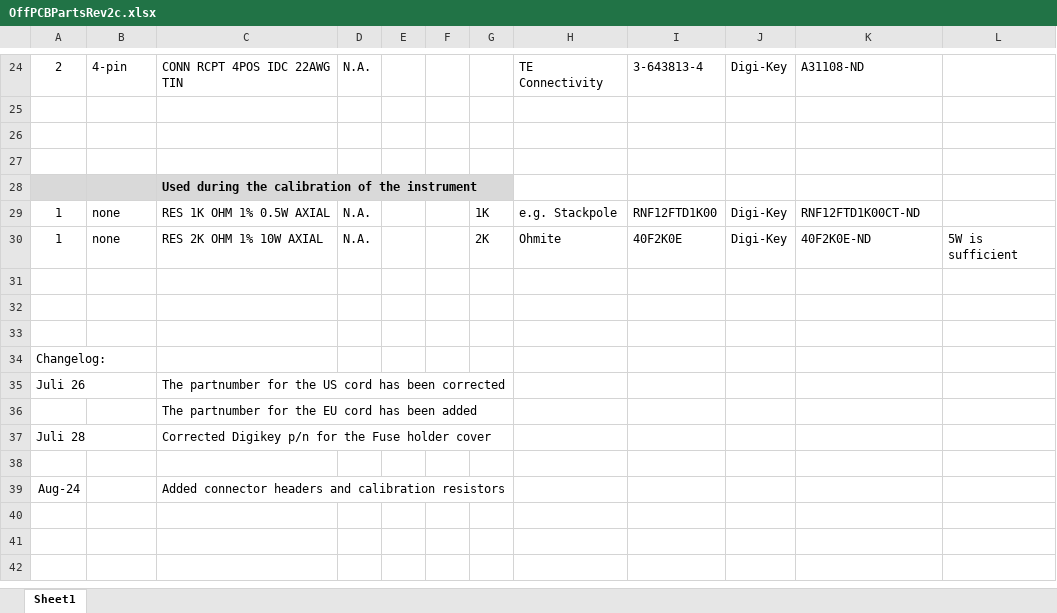
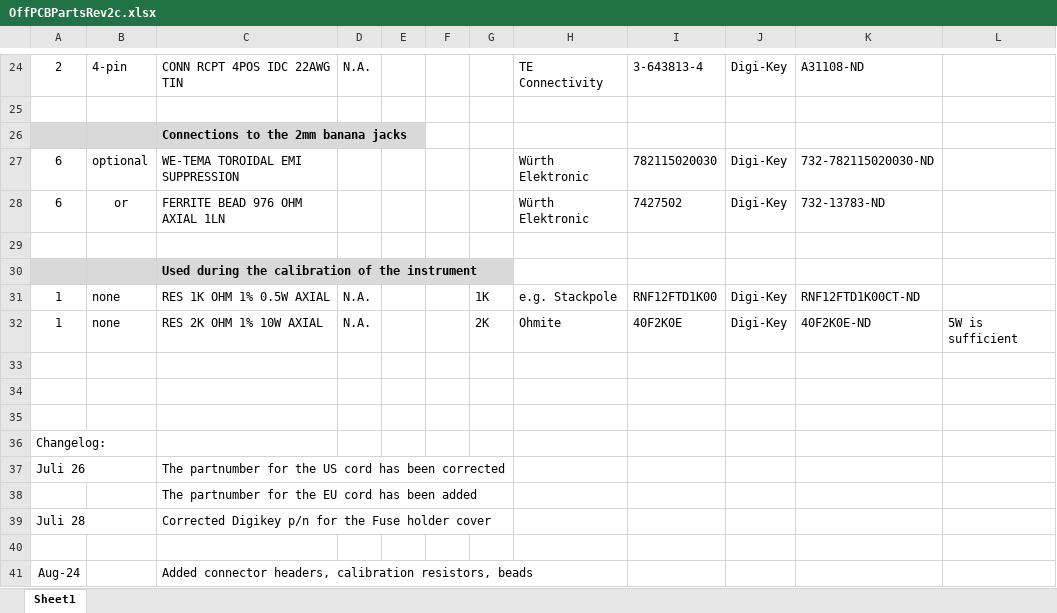
Before and after one commit to paulvee/VBA-Curve-Tracer, an Excel workbook: OffPCBPartsRev2c.xlsx, sheet Sheet1, drawn as a sheet; only a part is shown, gaps mark what is left out; values as stored, in another font and other column widths than the file's, no borders; addresses are those after the commit; the diff names each change by its address in the sheet, - before the commit and + after, or states it on an @@ line.

Commit message:
Add files via upload

```diff
--- a/OffPCBPartsRev2c.xlsx (sheet Sheet1)
+++ b/OffPCBPartsRev2c.xlsx (sheet Sheet1)
-A26:C26 fill: none
+A26:C26 fill: #D9D9D9
-C26: (empty)
+C26: Connections to the 2mm banana jacks
+row 27: 6 | optional | WE-TEMA TOROIDAL EMI SUPPRESSION |  |  |  |  | Würth Elektronic | 782115020030 | Digi-Key | 732-782115020030-ND
+row 28: 6 | or | FERRITE BEAD 976 OHM AXIAL 1LN |  |  |  |  | Würth Elektronic | 7427502 | Digi-Key | 732-13783-ND
-C41: Added connector headers and calibration resistors
+C41: Added connector headers, calibration resistors, beads
```
